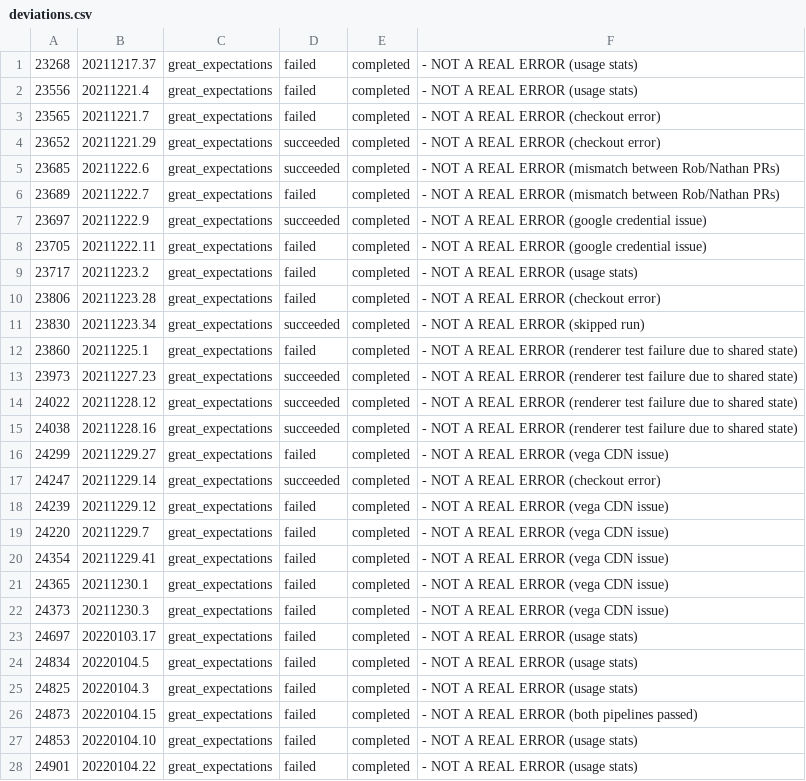
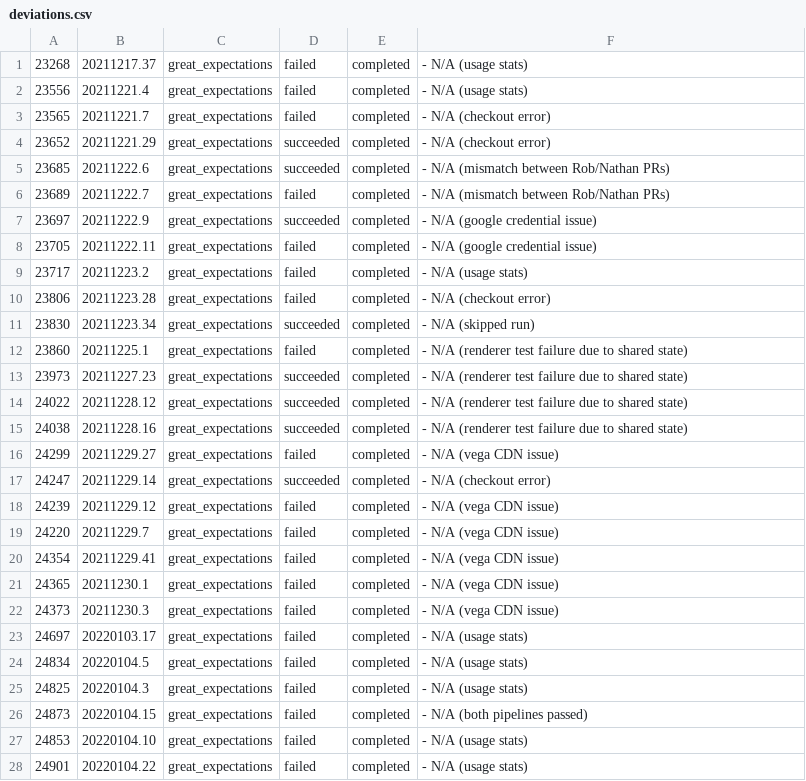
Before and after one commit to greatexpectationslabs/dgtest, a CSV file: analysis/deviations.csv, drawn as a sheet; only a part is shown; the diff covers the shown part only.

```diff
--- a/analysis/deviations.csv
+++ b/analysis/deviations.csv
@@ -1,28 +1,28 @@
-23268, 20211217.37, great_expectations, failed, completed,      - NOT A REAL ERROR (usage stats)
-23556, 20211221.4, great_expectations, failed, completed,       - NOT A REAL ERROR (usage stats)
-23565, 20211221.7, great_expectations, failed, completed,       - NOT A REAL ERROR (checkout error)
-23652, 20211221.29, great_expectations, succeeded, completed,   - NOT A REAL ERROR (checkout error)
-23685, 20211222.6, great_expectations, succeeded, completed,    - NOT A REAL ERROR (mismatch between Rob/Nathan PRs)
-23689, 20211222.7, great_expectations, failed, completed,       - NOT A REAL ERROR (mismatch between Rob/Nathan PRs)
-23697, 20211222.9, great_expectations, succeeded, completed,    - NOT A REAL ERROR (google credential issue)
-23705, 20211222.11, great_expectations, failed, completed,      - NOT A REAL ERROR (google credential issue)
-23717, 20211223.2, great_expectations, failed, completed,       - NOT A REAL ERROR (usage stats)
-23806, 20211223.28, great_expectations, failed, completed,      - NOT A REAL ERROR (checkout error)
-23830, 20211223.34, great_expectations, succeeded, completed,   - NOT A REAL ERROR (skipped run)
-23860, 20211225.1, great_expectations, failed, completed,       - NOT A REAL ERROR (renderer test failure due to shared state)
-23973, 20211227.23, great_expectations, succeeded, completed,   - NOT A REAL ERROR (renderer test failure due to shared state)
-24022, 20211228.12, great_expectations, succeeded, completed,   - NOT A REAL ERROR (renderer test failure due to shared state)
-24038, 20211228.16, great_expectations, succeeded, completed,   - NOT A REAL ERROR (renderer test failure due to shared state)
-24299, 20211229.27, great_expectations, failed, completed,      - NOT A REAL ERROR (vega CDN issue)
-24247, 20211229.14, great_expectations, succeeded, completed,   - NOT A REAL ERROR (checkout error)
-24239, 20211229.12, great_expectations, failed, completed,      - NOT A REAL ERROR (vega CDN issue)
-24220, 20211229.7, great_expectations, failed, completed,       - NOT A REAL ERROR (vega CDN issue)
-24354, 20211229.41, great_expectations, failed, completed,      - NOT A REAL ERROR (vega CDN issue)
-24365, 20211230.1, great_expectations, failed, completed,       - NOT A REAL ERROR (vega CDN issue)
-24373, 20211230.3,  great_expectations, failed, completed,      - NOT A REAL ERROR (vega CDN issue)
-24697, 20220103.17, great_expectations, failed, completed,      - NOT A REAL ERROR (usage stats)
-24834, 20220104.5, great_expectations, failed, completed,       - NOT A REAL ERROR (usage stats)
-24825, 20220104.3, great_expectations, failed, completed,       - NOT A REAL ERROR (usage stats)
-24873, 20220104.15, great_expectations, failed, completed,      - NOT A REAL ERROR (both pipelines passed)
-24853, 20220104.10, great_expectations, failed, completed,      - NOT A REAL ERROR (usage stats)
-24901, 20220104.22, great_expectations, failed, completed,      - NOT A REAL ERROR (usage stats)
+23268, 20211217.37, great_expectations, failed, completed,      - N/A (usage stats)
+23556, 20211221.4, great_expectations, failed, completed,       - N/A (usage stats)
+23565, 20211221.7, great_expectations, failed, completed,       - N/A (checkout error)
+23652, 20211221.29, great_expectations, succeeded, completed,   - N/A (checkout error)
+23685, 20211222.6, great_expectations, succeeded, completed,    - N/A (mismatch between Rob/Nathan PRs)
+23689, 20211222.7, great_expectations, failed, completed,       - N/A (mismatch between Rob/Nathan PRs)
+23697, 20211222.9, great_expectations, succeeded, completed,    - N/A (google credential issue)
+23705, 20211222.11, great_expectations, failed, completed,      - N/A (google credential issue)
+23717, 20211223.2, great_expectations, failed, completed,       - N/A (usage stats)
+23806, 20211223.28, great_expectations, failed, completed,      - N/A (checkout error)
+23830, 20211223.34, great_expectations, succeeded, completed,   - N/A (skipped run)
+23860, 20211225.1, great_expectations, failed, completed,       - N/A (renderer test failure due to shared state)
+23973, 20211227.23, great_expectations, succeeded, completed,   - N/A (renderer test failure due to shared state)
+24022, 20211228.12, great_expectations, succeeded, completed,   - N/A (renderer test failure due to shared state)
+24038, 20211228.16, great_expectations, succeeded, completed,   - N/A (renderer test failure due to shared state)
+24299, 20211229.27, great_expectations, failed, completed,      - N/A (vega CDN issue)
+24247, 20211229.14, great_expectations, succeeded, completed,   - N/A (checkout error)
+24239, 20211229.12, great_expectations, failed, completed,      - N/A (vega CDN issue)
+24220, 20211229.7, great_expectations, failed, completed,       - N/A (vega CDN issue)
+24354, 20211229.41, great_expectations, failed, completed,      - N/A (vega CDN issue)
+24365, 20211230.1, great_expectations, failed, completed,       - N/A (vega CDN issue)
+24373, 20211230.3,  great_expectations, failed, completed,      - N/A (vega CDN issue)
+24697, 20220103.17, great_expectations, failed, completed,      - N/A (usage stats)
+24834, 20220104.5, great_expectations, failed, completed,       - N/A (usage stats)
+24825, 20220104.3, great_expectations, failed, completed,       - N/A (usage stats)
+24873, 20220104.15, great_expectations, failed, completed,      - N/A (both pipelines passed)
+24853, 20220104.10, great_expectations, failed, completed,      - N/A (usage stats)
+24901, 20220104.22, great_expectations, failed, completed,      - N/A (usage stats)
```
Also changed, not shown: 1 added row and 19 edited cells elsewhere in this file, analysis/azure_runs.csv, 2 other files.
